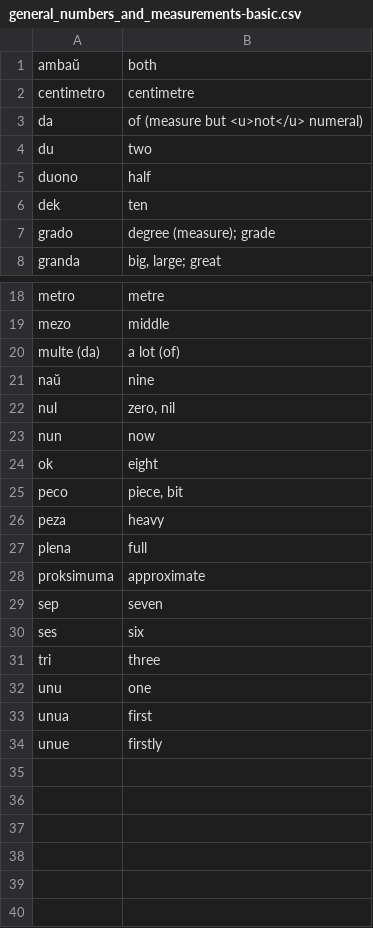
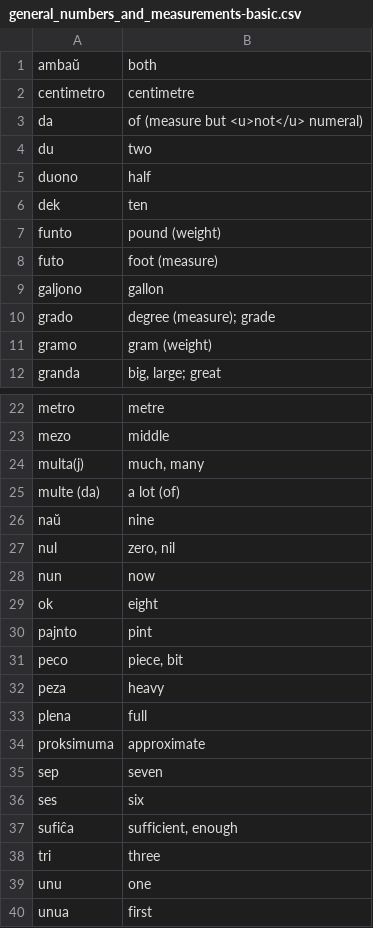
Before and after one commit to paulmakepeace/vortlisto, a CSV file: csv/general_numbers_and_measurements-basic.csv, drawn as a sheet; only a part is shown, gaps mark what is left out; the shorter side is filled out with more unchanged rows.

Commit message:
fix measurements

```diff
--- a/csv/general_numbers_and_measurements-basic.csv
+++ b/csv/general_numbers_and_measurements-basic.csv
@@ -6,3 +6,7 @@ duono,half
 dek,ten
+funto,pound (weight)
+futo,foot (measure)
+galjono,gallon
 grado,degree (measure); grade
+gramo,gram (weight)
 granda,"big, large; great"
@@ -19,2 +23,3 @@ metro,metre
 mezo,middle
+multa(j),"much, many"
 multe (da),a lot (of)
@@ -24,2 +29,3 @@ nun,now
 ok,eight
+pajnto,pint
 peco,"piece, bit"
@@ -30,2 +36,3 @@ sep,seven
 ses,six
+sufiĉa,"sufficient, enough"
 tri,three
```
Also changed, not shown: csv/general-basic.csv, 1 other file.
